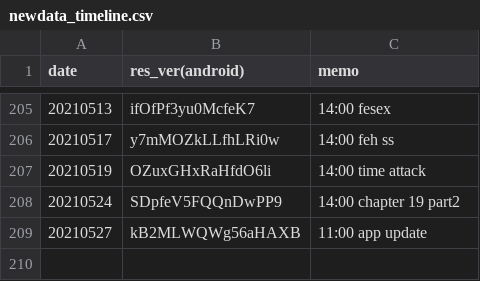
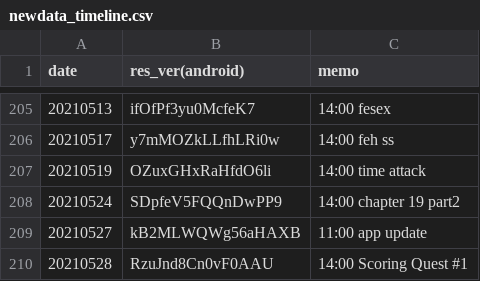
Before and after one commit to sh0wer1ee/DLScripts, a CSV file: newdata_timeline.csv, drawn as a sheet; only a part is shown, gaps mark what is left out.

```diff
--- a/newdata_timeline.csv
+++ b/newdata_timeline.csv
@@ -209 +209,2 @@ date,res_ver(android),memo
 20210527,kB2MLWQWg56aHAXB,11:00 app update
+20210528,RzuJnd8Cn0vF0AAU,14:00 Scoring Quest #1
```
Also changed, not shown: 10 other files.
